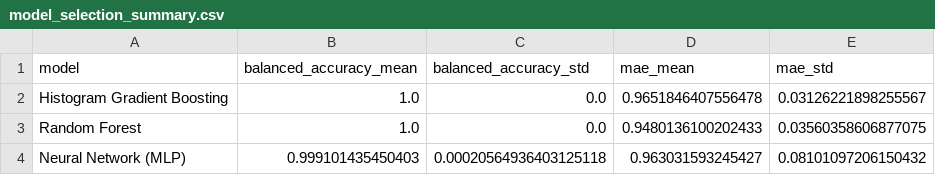
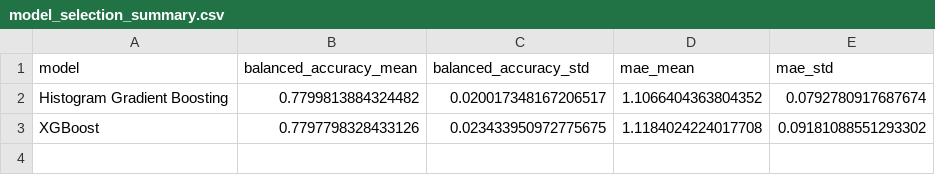
Before and after one commit to ksauln/FPL-Prediction-Ai-manager, a CSV file: models/model_selection_summary.csv, drawn as a sheet.

```diff
--- a/models/model_selection_summary.csv
+++ b/models/model_selection_summary.csv
@@ -1,4 +1,3 @@
 model,balanced_accuracy_mean,balanced_accuracy_std,mae_mean,mae_std
-Histogram Gradient Boosting,1.0,0.0,0.9651846407556478,0.03126221898255567
-Random Forest,1.0,0.0,0.9480136100202433,0.03560358606877075
-Neural Network (MLP),0.999101435450403,0.00020564936403125118,0.963031593245427,0.08101097206150432
+Histogram Gradient Boosting,0.7799813884324482,0.020017348167206517,1.1066404363804352,0.0792780917687674
+XGBoost,0.7797798328433126,0.023433950972775675,1.1184024224017708,0.09181088551293302
```
Also changed, not shown: outputs/bench_gw33.csv, outputs/residuals_gw32.csv, 15 other files.
